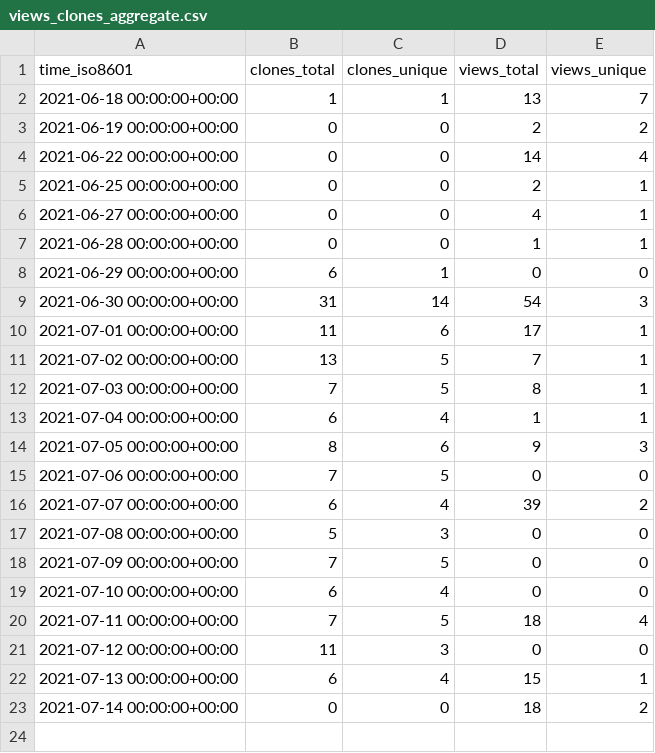
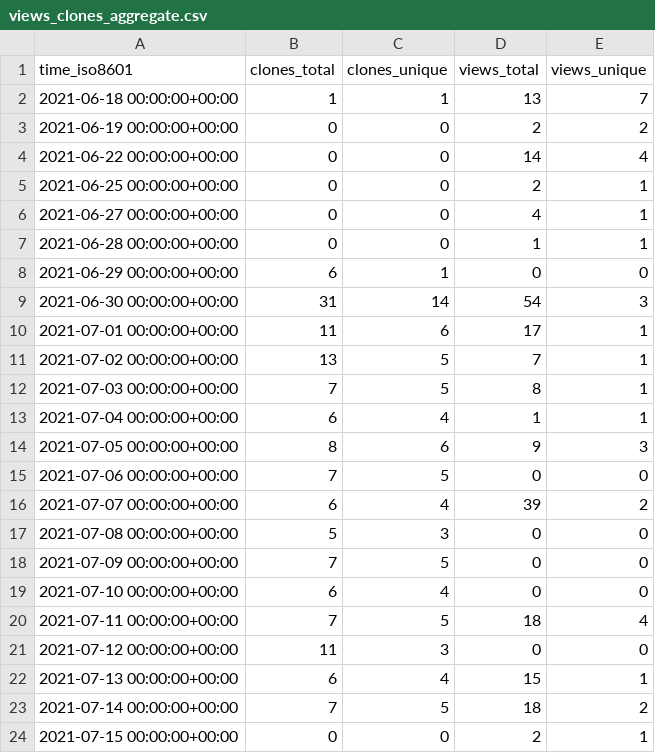
Before and after one commit to notional-labs/seahorse, a CSV file: faddat/sos/ghrs-data/views_clones_aggregate.csv, drawn as a sheet.

```diff
--- a/faddat/sos/ghrs-data/views_clones_aggregate.csv
+++ b/faddat/sos/ghrs-data/views_clones_aggregate.csv
@@ -22,2 +22,3 @@ time_iso8601,clones_total,clones_unique,views_total,views_unique
 2021-07-13 00:00:00+00:00,6,4,15,1
-2021-07-14 00:00:00+00:00,0,0,18,2
+2021-07-14 00:00:00+00:00,7,5,18,2
+2021-07-15 00:00:00+00:00,0,0,2,1
```
Also changed, not shown: 1 other file.
